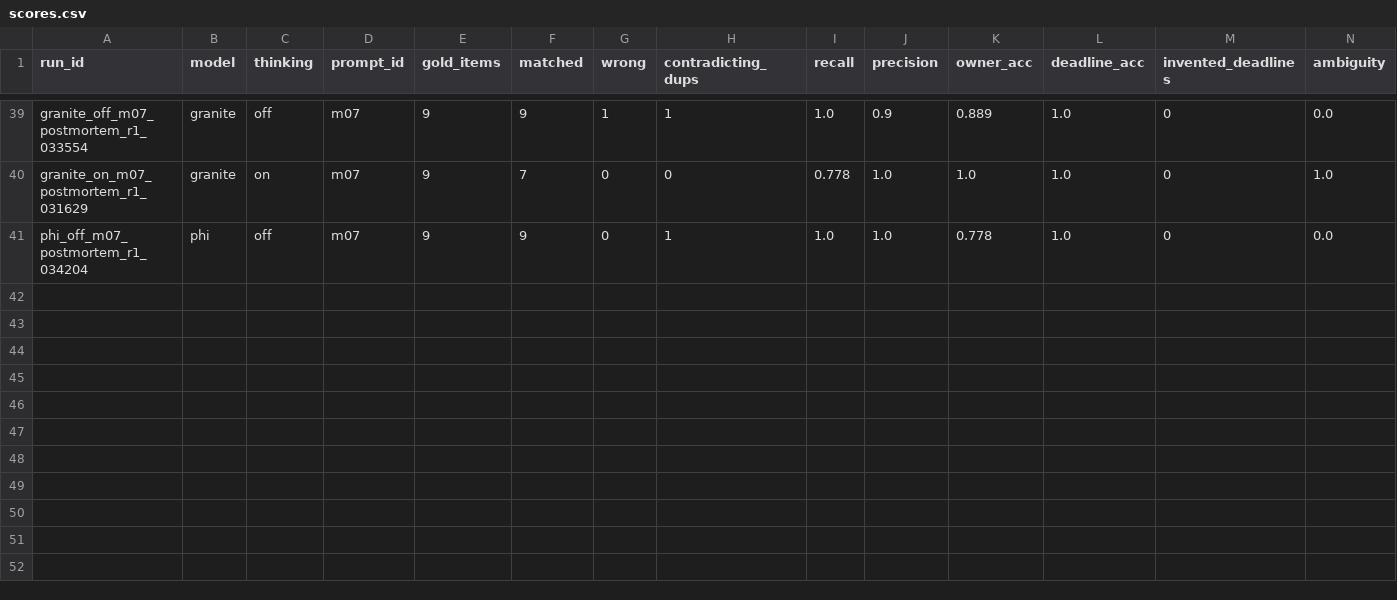
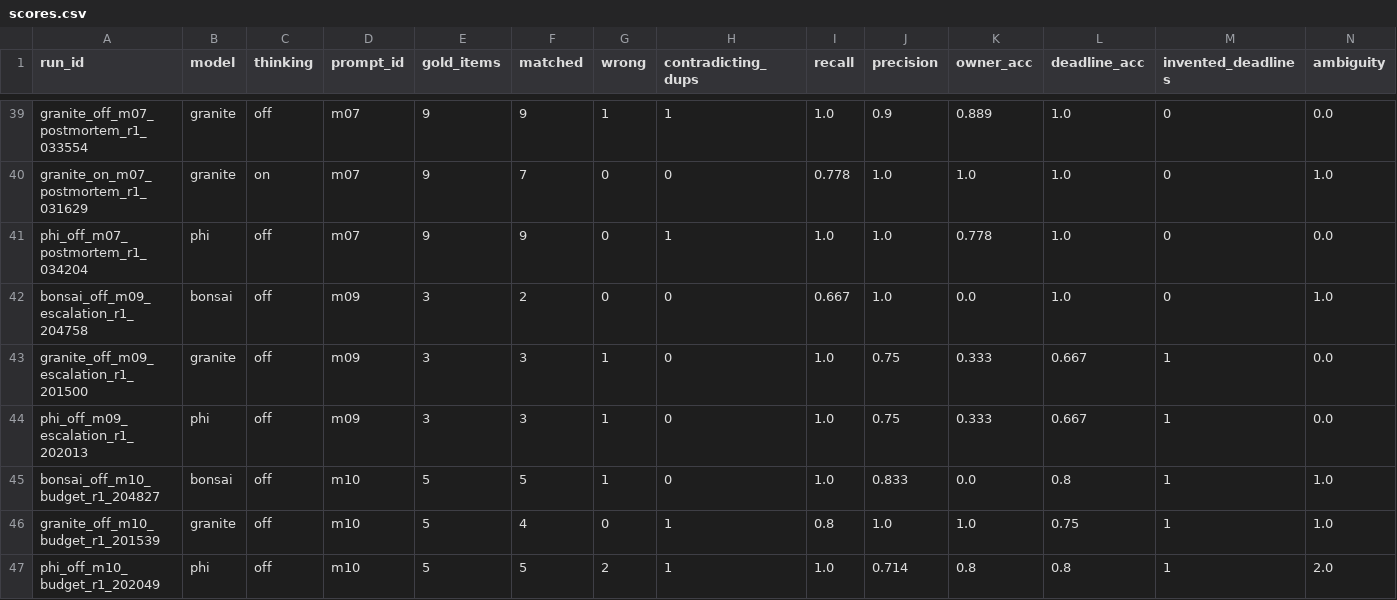
Before and after one commit to Sethumadhavan004/meeting-assistant, a CSV file: scores.csv, drawn as a sheet; only a part is shown, gaps mark what is left out; rows hold the shown columns only; the diff names each change by its address in the sheet, - before the commit and + after, or states it on an @@ line.

```diff
--- a/scores.csv
+++ b/scores.csv
+row 42: bonsai_off_m09_escalation_r1_204758 | bonsai | off | m09 | 3 | 2 | 0 | 0 | 0.667 | 1.0 | 0.0 | 1.0 | 0 | 1.0
+row 43: granite_off_m09_escalation_r1_201500 | granite | off | m09 | 3 | 3 | 1 | 0 | 1.0 | 0.75 | 0.333 | 0.667 | 1 | 0.0
+row 44: phi_off_m09_escalation_r1_202013 | phi | off | m09 | 3 | 3 | 1 | 0 | 1.0 | 0.75 | 0.333 | 0.667 | 1 | 0.0
+row 45: bonsai_off_m10_budget_r1_204827 | bonsai | off | m10 | 5 | 5 | 1 | 0 | 1.0 | 0.833 | 0.0 | 0.8 | 1 | 1.0
+row 46: granite_off_m10_budget_r1_201539 | granite | off | m10 | 5 | 4 | 0 | 1 | 0.8 | 1.0 | 1.0 | 0.75 | 1 | 1.0
+row 47: phi_off_m10_budget_r1_202049 | phi | off | m10 | 5 | 5 | 2 | 1 | 1.0 | 0.714 | 0.8 | 0.8 | 1 | 2.0
```
Also changed, not shown: eval/scoring/labels.csv, eval/scoring/runs.csv, 9 other files.
